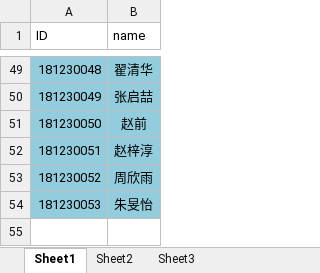
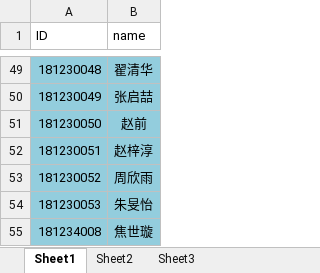
Before and after one commit to skywet/intelligent_teaching, an Excel workbook: presence/id.xlsx, sheet Sheet1, drawn as a sheet; only a part is shown, gaps mark what is left out; values as stored, in another font and other column widths than the file's, no borders; the diff names each change by its address in the sheet, - before the commit and + after, or states it on an @@ line.

```diff
--- a/presence/id.xlsx (sheet Sheet1)
+++ b/presence/id.xlsx (sheet Sheet1)
+row 55: 181234008 | 焦世璇
```
Also changed, not shown: grade.xlsx, 15 other files.
